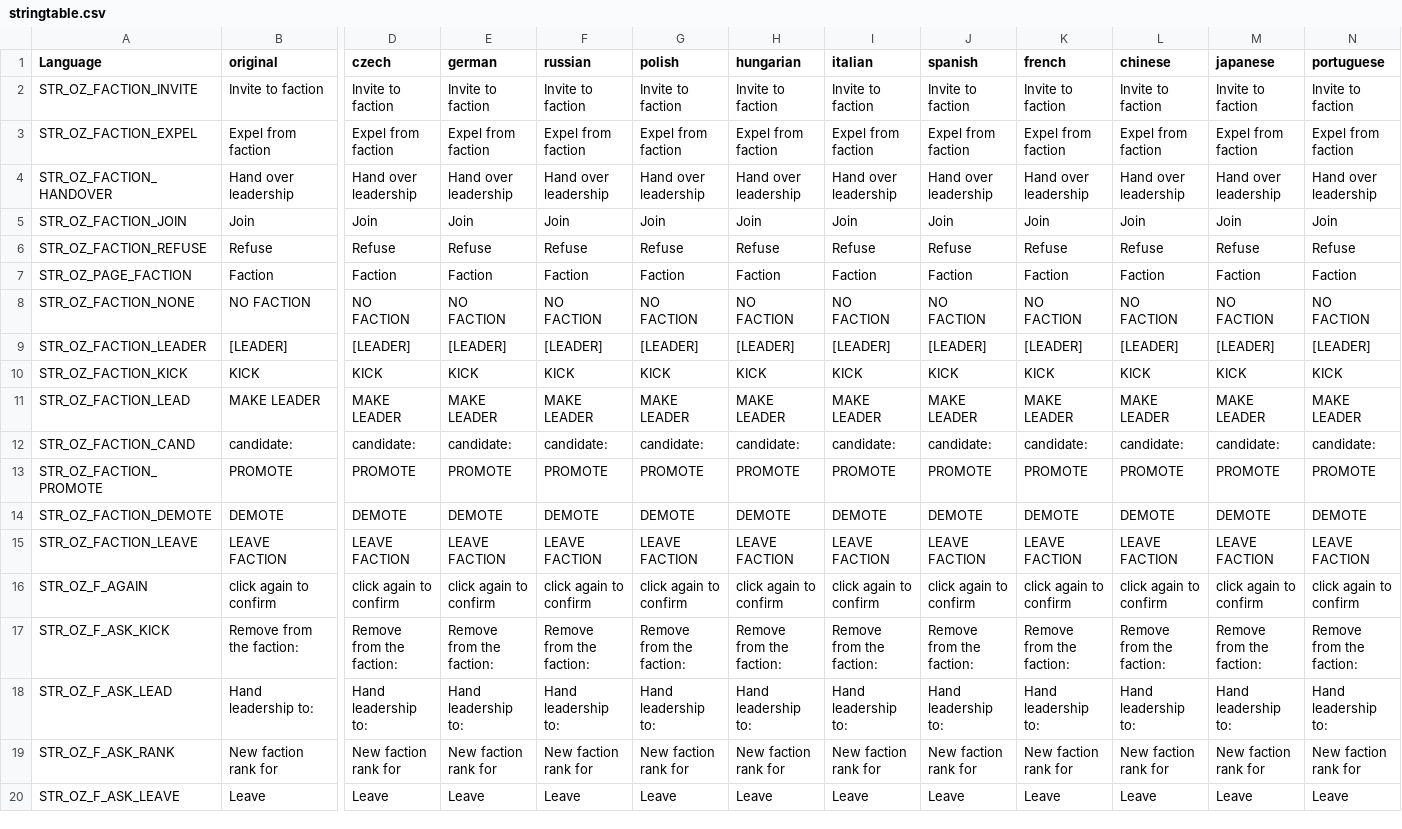
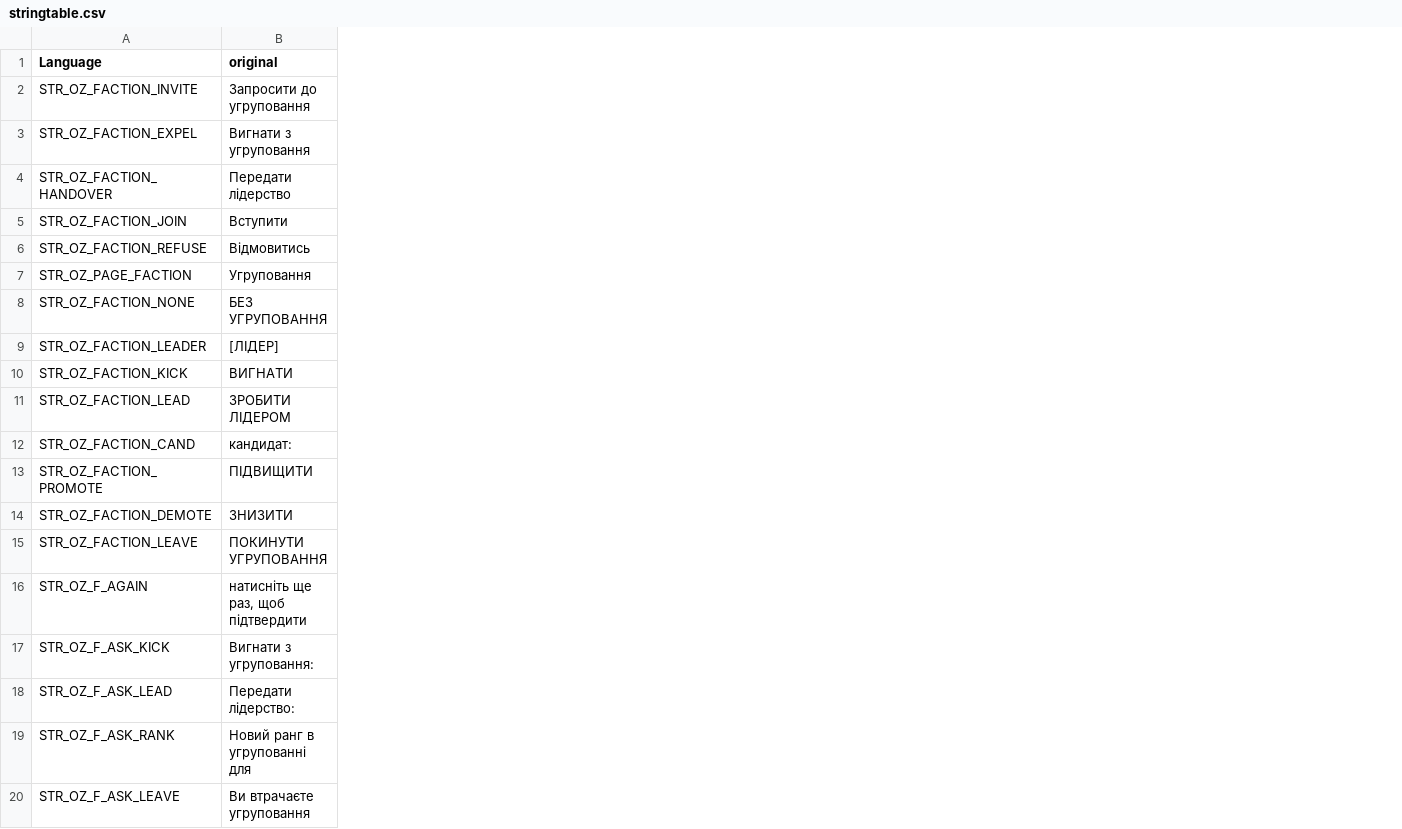
Before and after one commit to covalschi/openzone-factions, a CSV file: OpenZone_Factions_PDA/stringtable.csv, drawn as a sheet; only a part is shown, gaps mark what is left out; the diff covers the shown part only; the diff names each change by its address in the sheet, - before the commit and + after, or states it on an @@ line.

```diff
--- a/OpenZone_Factions_PDA/stringtable.csv
+++ b/OpenZone_Factions_PDA/stringtable.csv
-column D (czech), rows 2-20: Invite to faction | Expel from faction | Hand over leadership | Join | Refuse | Faction | NO FACTION | [LEADER] | KICK | MAKE LEADER | candidate: | PROMOTE | DEMOTE | LEAVE FACTION | click again to confirm | Remove from the faction: | Hand leadership to: | New faction rank for | Leave
-column E (german), rows 2-20: Invite to faction | Expel from faction | Hand over leadership | Join | Refuse | Faction | NO FACTION | [LEADER] | KICK | MAKE LEADER | candidate: | PROMOTE | DEMOTE | LEAVE FACTION | click again to confirm | Remove from the faction: | Hand leadership to: | New faction rank for | Leave
-column F (russian), rows 2-20: Invite to faction | Expel from faction | Hand over leadership | Join | Refuse | Faction | NO FACTION | [LEADER] | KICK | MAKE LEADER | candidate: | PROMOTE | DEMOTE | LEAVE FACTION | click again to confirm | Remove from the faction: | Hand leadership to: | New faction rank for | Leave
-column G (polish), rows 2-20: Invite to faction | Expel from faction | Hand over leadership | Join | Refuse | Faction | NO FACTION | [LEADER] | KICK | MAKE LEADER | candidate: | PROMOTE | DEMOTE | LEAVE FACTION | click again to confirm | Remove from the faction: | Hand leadership to: | New faction rank for | Leave
-column H (hungarian), rows 2-20: Invite to faction | Expel from faction | Hand over leadership | Join | Refuse | Faction | NO FACTION | [LEADER] | KICK | MAKE LEADER | candidate: | PROMOTE | DEMOTE | LEAVE FACTION | click again to confirm | Remove from the faction: | Hand leadership to: | New faction rank for | Leave
-column I (italian), rows 2-20: Invite to faction | Expel from faction | Hand over leadership | Join | Refuse | Faction | NO FACTION | [LEADER] | KICK | MAKE LEADER | candidate: | PROMOTE | DEMOTE | LEAVE FACTION | click again to confirm | Remove from the faction: | Hand leadership to: | New faction rank for | Leave
-column J (spanish), rows 2-20: Invite to faction | Expel from faction | Hand over leadership | Join | Refuse | Faction | NO FACTION | [LEADER] | KICK | MAKE LEADER | candidate: | PROMOTE | DEMOTE | LEAVE FACTION | click again to confirm | Remove from the faction: | Hand leadership to: | New faction rank for | Leave
-column K (french), rows 2-20: Invite to faction | Expel from faction | Hand over leadership | Join | Refuse | Faction | NO FACTION | [LEADER] | KICK | MAKE LEADER | candidate: | PROMOTE | DEMOTE | LEAVE FACTION | click again to confirm | Remove from the faction: | Hand leadership to: | New faction rank for | Leave
-column L (chinese), rows 2-20: Invite to faction | Expel from faction | Hand over leadership | Join | Refuse | Faction | NO FACTION | [LEADER] | KICK | MAKE LEADER | candidate: | PROMOTE | DEMOTE | LEAVE FACTION | click again to confirm | Remove from the faction: | Hand leadership to: | New faction rank for | Leave
-column M (japanese), rows 2-20: Invite to faction | Expel from faction | Hand over leadership | Join | Refuse | Faction | NO FACTION | [LEADER] | KICK | MAKE LEADER | candidate: | PROMOTE | DEMOTE | LEAVE FACTION | click again to confirm | Remove from the faction: | Hand leadership to: | New faction rank for | Leave
-column N (portuguese), rows 2-20: Invite to faction | Expel from faction | Hand over leadership | Join | Refuse | Faction | NO FACTION | [LEADER] | KICK | MAKE LEADER | candidate: | PROMOTE | DEMOTE | LEAVE FACTION | click again to confirm | Remove from the faction: | Hand leadership to: | New faction rank for | Leave
-B2 (original): Invite to faction
+B2 (original): Запросити до угруповання
-B3 (original): Expel from faction
+B3 (original): Вигнати з угруповання
-B4 (original): Hand over leadership
+B4 (original): Передати лідерство
-B5 (original): Join
+B5 (original): Вступити
-B6 (original): Refuse
+B6 (original): Відмовитись
-B7 (original): Faction
+B7 (original): Угруповання
-B8 (original): NO FACTION
+B8 (original): БЕЗ УГРУПОВАННЯ
-B9 (original): [LEADER]
+B9 (original): [ЛIДЕР]
-B10 (original): KICK
+B10 (original): ВИГНАТИ
-B11 (original): MAKE LEADER
+B11 (original): ЗРОБИТИ ЛIДЕРОМ
-B12 (original): candidate:
+B12 (original): кандидат:
-B13 (original): PROMOTE
+B13 (original): ПIДВИЩИТИ
-B14 (original): DEMOTE
+B14 (original): ЗНИЗИТИ
-B15 (original): LEAVE FACTION
+B15 (original): ПОКИНУТИ УГРУПОВАННЯ
-B16 (original): click again to confirm
+B16 (original): натисніть ще раз, щоб підтвердити
-B17 (original): Remove from the faction:
+B17 (original): Вигнати з угруповання:
-B18 (original): Hand leadership to:
+B18 (original): Передати лідерство:
-B19 (original): New faction rank for
+B19 (original): Новий ранг в угрупованні для
-B20 (original): Leave
+B20 (original): Ви втрачаєте угруповання
```
Also changed, not shown: 2 removed columns and 5 edited cells elsewhere in this file.
